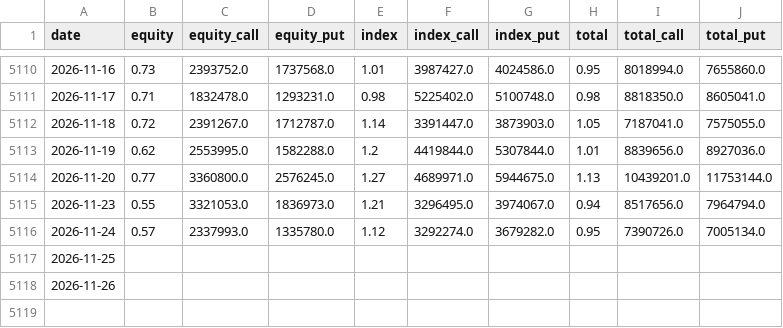
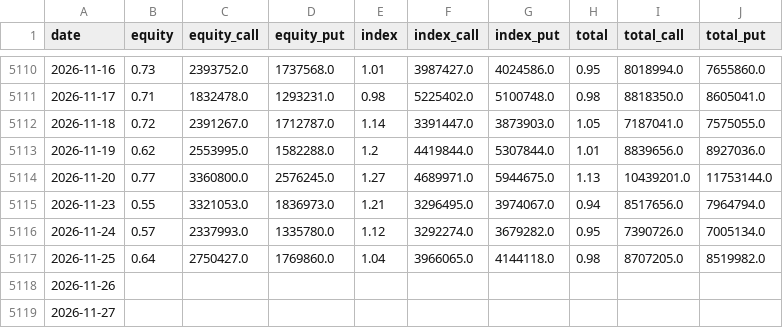
Before and after one commit to parker123450/tech-sentiment, a CSV file: pc_history.csv, drawn as a sheet; only a part is shown, gaps mark what is left out.

```diff
--- a/pc_history.csv
+++ b/pc_history.csv
@@ -5116,3 +5116,4 @@ date,equity,equity_call,equity_put,index,index_call,index_put,total,total_call,t
 2026-11-24,0.57,2337993.0,1335780.0,1.12,3292274.0,3679282.0,0.95,7390726.0,7005134.0
-2026-11-25,,,,,,,,,
+2026-11-25,0.64,2750427.0,1769860.0,1.04,3966065.0,4144118.0,0.98,8707205.0,8519982.0
 2026-11-26,,,,,,,,,
+2026-11-27,,,,,,,,,
```
Also changed, not shown: 1 other file.
